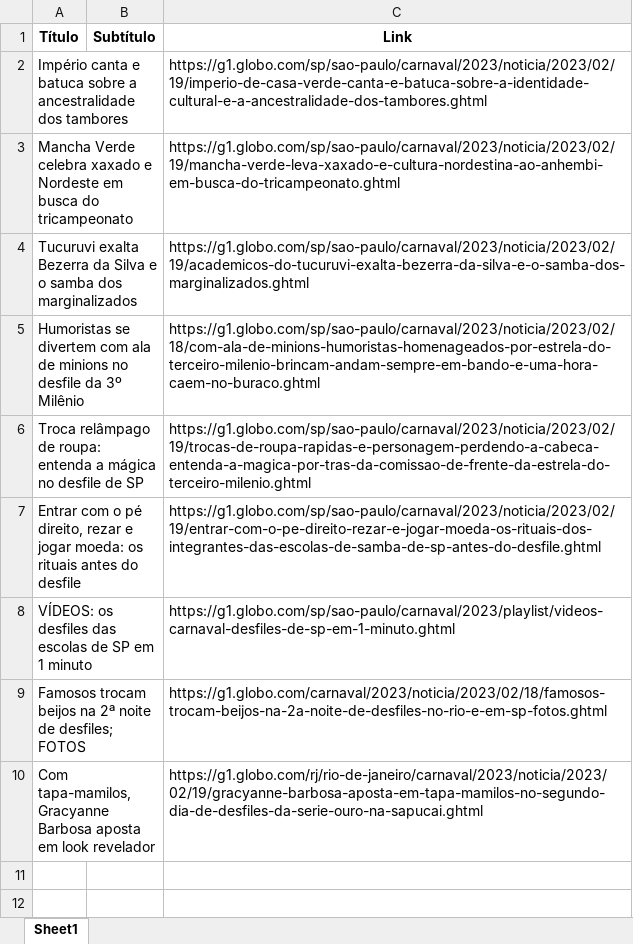
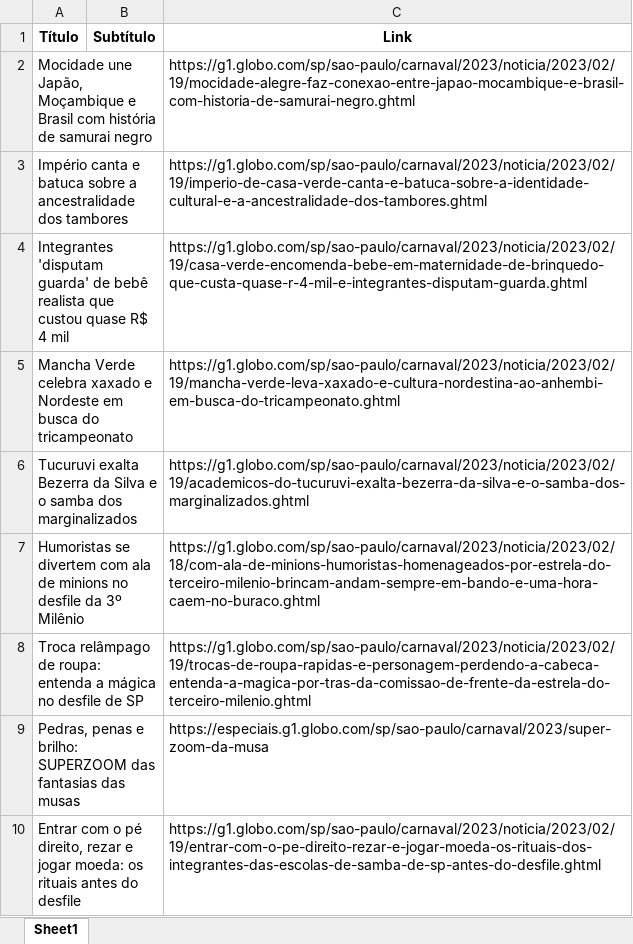
Before and after one commit to guiworldtv2/testeando-publico, an Excel workbook: noticias.xlsx, sheet Sheet1, drawn as a sheet; values as stored, in another font and other column widths than the file's, no borders; removed rows and columns are numbered as before the commit, all else as after; the diff names each change by its address in the sheet, - before the commit and + after, or states it on an @@ line.

```diff
--- a/noticias.xlsx (sheet Sheet1)
+++ b/noticias.xlsx (sheet Sheet1)
+row 2: Mocidade une Japão, Moçambique e Brasil com história de samurai negro |  | https://g1.globo.com/sp/sao-paulo/carnaval/2023/noticia/2023/02/19/mocidade-alegre-faz-conexao-entre-japao-mocambique-e-brasil-com-historia-de-samurai-negro.ghtml
+row 4: Integrantes 'disputam guarda' de bebê realista que custou quase R$ 4 mil |  | https://g1.globo.com/sp/sao-paulo/carnaval/2023/noticia/2023/02/19/casa-verde-encomenda-bebe-em-maternidade-de-brinquedo-que-custa-quase-r-4-mil-e-integrantes-disputam-guarda.ghtml
+row 9: Pedras, penas e brilho: SUPERZOOM das fantasias das musas |  | https://especiais.g1.globo.com/sp/sao-paulo/carnaval/2023/super-zoom-da-musa
-row 8: VÍDEOS: os desfiles das escolas de SP em 1 minuto |  | https://g1.globo.com/sp/sao-paulo/carnaval/2023/playlist/videos-carnaval-desfiles-de-sp-em-1-minuto.ghtml
-row 9: Famosos trocam beijos na 2ª noite de desfiles; FOTOS |  | https://g1.globo.com/carnaval/2023/noticia/2023/02/18/famosos-trocam-beijos-na-2a-noite-de-desfiles-no-rio-e-em-sp-fotos.ghtml
-row 10: Com tapa-mamilos, Gracyanne Barbosa aposta em look revelador |  | https://g1.globo.com/rj/rio-de-janeiro/carnaval/2023/noticia/2023/02/19/gracyanne-barbosa-aposta-em-tapa-mamilos-no-segundo-dia-de-desfiles-da-serie-ouro-na-sapucai.ghtml
```
